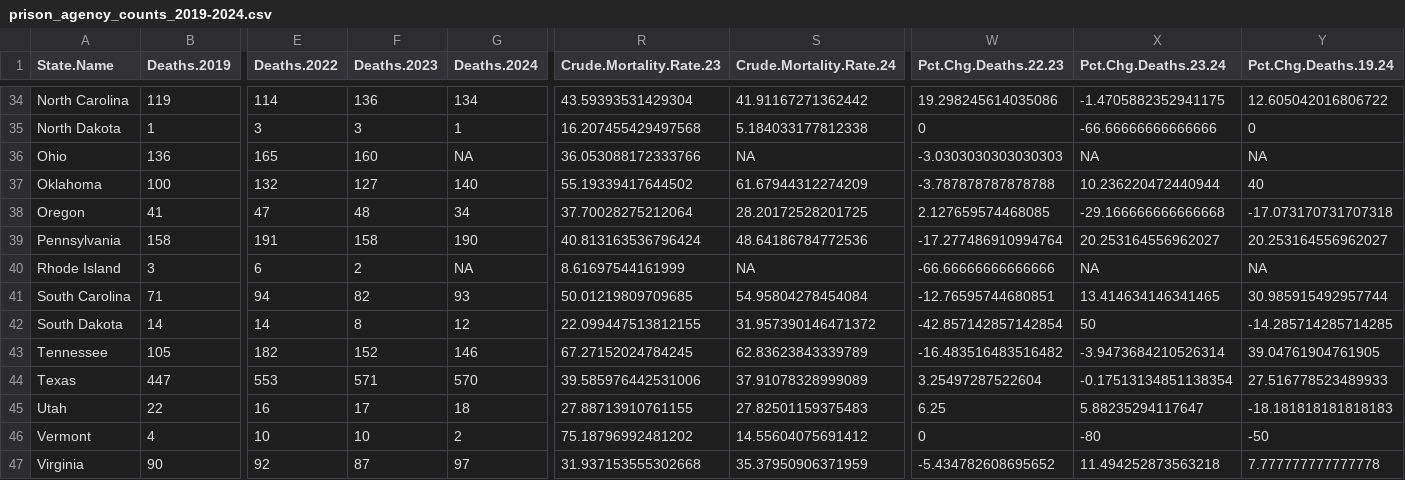
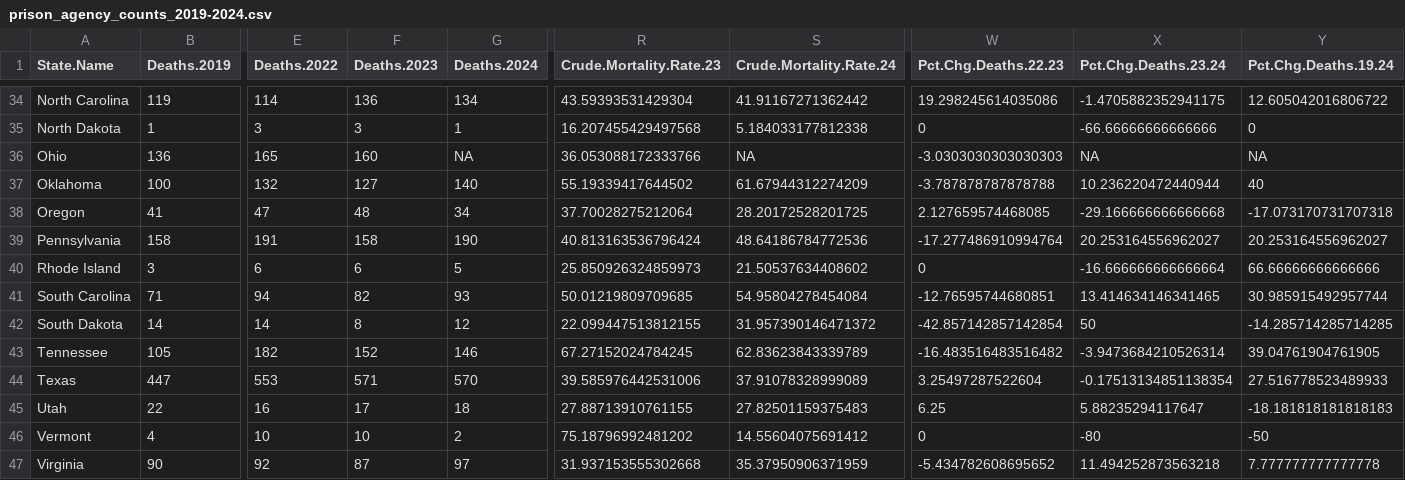
Before and after one commit to adelevoye/deaths_in_custody, a CSV file: Data/Aggregated_by_State/prison_agency_counts_2019-2024.csv, drawn as a sheet; only a part is shown, gaps mark what is left out; the diff names each change by its address in the sheet, - before the commit and + after, or states it on an @@ line.

```diff
--- a/Data/Aggregated_by_State/prison_agency_counts_2019-2024.csv
+++ b/Data/Aggregated_by_State/prison_agency_counts_2019-2024.csv
-F40 (Deaths.2023): 2
+F40 (Deaths.2023): 6
-G40 (Deaths.2024): NA
+G40 (Deaths.2024): 5
-R40 (Crude.Mortality.Rate.23): 8.61697544161999
+R40 (Crude.Mortality.Rate.23): 25.850926324859973
-S40 (Crude.Mortality.Rate.24): NA
+S40 (Crude.Mortality.Rate.24): 21.50537634408602
-W40 (Pct.Chg.Deaths.22.23): -66.66666666666666
+W40 (Pct.Chg.Deaths.22.23): 0
-X40 (Pct.Chg.Deaths.23.24): NA
+X40 (Pct.Chg.Deaths.23.24): -16.666666666666664
-Y40 (Pct.Chg.Deaths.19.24): NA
+Y40 (Pct.Chg.Deaths.19.24): 66.66666666666666
```
Also changed, not shown: Data/Aggregated_by_State/prison_agency_counts_2019-2024_long.csv, Data/Raw/Prison_Deaths/State_Reported_Deaths/RI-Individual.csv.
